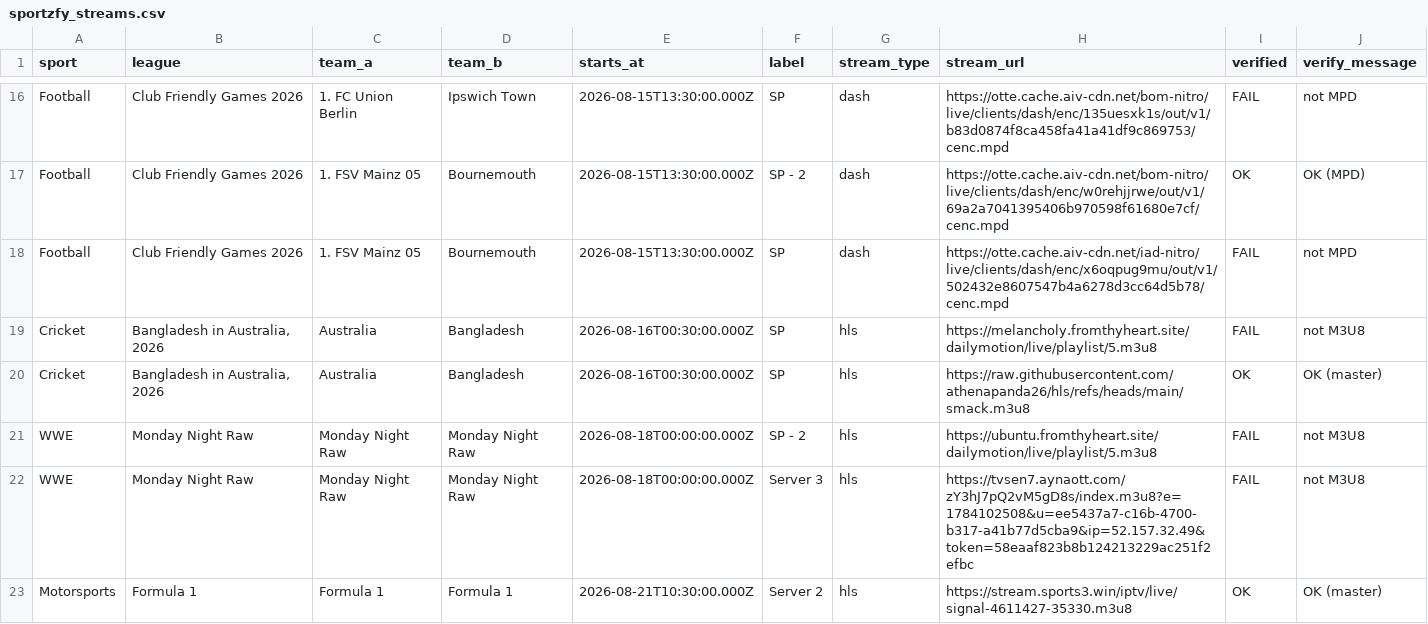
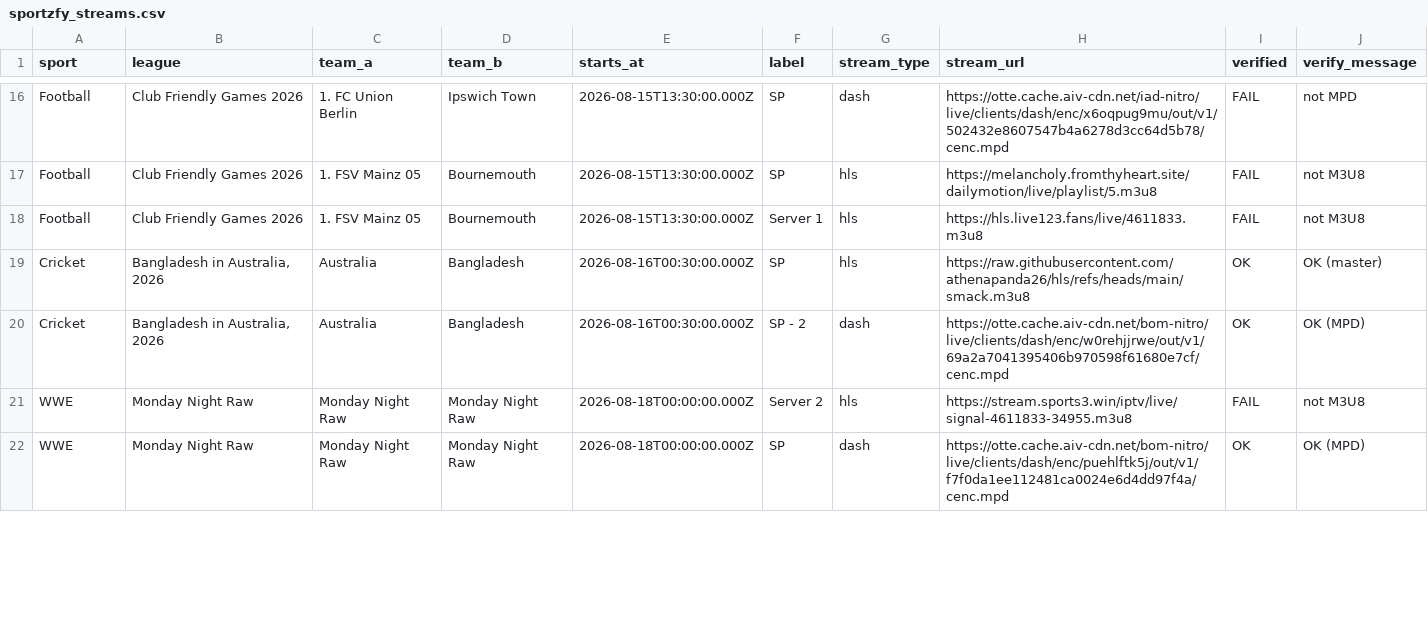
Before and after one commit to khadembd/sportzfy-playlist, a CSV file: output/sportzfy_streams.csv, drawn as a sheet; only a part is shown, gaps mark what is left out; the diff covers the shown part only.

```diff
--- a/output/sportzfy_streams.csv
+++ b/output/sportzfy_streams.csv
@@ -16,8 +16,7 @@ sport,league,team_a,team_b,starts_at,label,stream_type,stream_url,verified,verif
-"Football","Club Friendly Games 2026","1. FC Union Berlin","Ipswich Town","2026-08-15T13:30:00.000Z","SP","dash","https://otte.cache.aiv-cdn.net/bom-nitro/live/clients/dash/enc/135uesxk1s/out/v1/b83d0874f8ca458fa41a41df9c869753/cenc.mpd","FAIL","not MPD"
-"Football","Club Friendly Games 2026","1. FSV Mainz 05","Bournemouth","2026-08-15T13:30:00.000Z","SP - 2","dash","https://otte.cache.aiv-cdn.net/bom-nitro/live/clients/dash/enc/w0rehjjrwe/out/v1/69a2a7041395406b970598f61680e7cf/cenc.mpd","OK","OK (MPD)"
-"Football","Club Friendly Games 2026","1. FSV Mainz 05","Bournemouth","2026-08-15T13:30:00.000Z","SP","dash","https://otte.cache.aiv-cdn.net/iad-nitro/live/clients/dash/enc/x6oqpug9mu/out/v1/502432e8607547b4a6278d3cc64d5b78/cenc.mpd","FAIL","not MPD"
-"Cricket","Bangladesh in Australia, 2026","Australia","Bangladesh","2026-08-16T00:30:00.000Z","SP","hls","https://melancholy.fromthyheart.site/dailymotion/live/playlist/5.m3u8","FAIL","not M3U8"
+"Football","Club Friendly Games 2026","1. FC Union Berlin","Ipswich Town","2026-08-15T13:30:00.000Z","SP","dash","https://otte.cache.aiv-cdn.net/iad-nitro/live/clients/dash/enc/x6oqpug9mu/out/v1/502432e8607547b4a6278d3cc64d5b78/cenc.mpd","FAIL","not MPD"
+"Football","Club Friendly Games 2026","1. FSV Mainz 05","Bournemouth","2026-08-15T13:30:00.000Z","SP","hls","https://melancholy.fromthyheart.site/dailymotion/live/playlist/5.m3u8","FAIL","not M3U8"
+"Football","Club Friendly Games 2026","1. FSV Mainz 05","Bournemouth","2026-08-15T13:30:00.000Z","Server 1","hls","https://hls.live123.fans/live/4611833.m3u8","FAIL","not M3U8"
 "Cricket","Bangladesh in Australia, 2026","Australia","Bangladesh","2026-08-16T00:30:00.000Z","SP","hls","https://raw.githubusercontent.com/athenapanda26/hls/refs/heads/main/smack.m3u8","OK","OK (master)"
-"WWE","Monday Night Raw","Monday Night Raw","Monday Night Raw","2026-08-18T00:00:00.000Z","SP - 2","hls","https://ubuntu.fromthyheart.site/dailymotion/live/playlist/5.m3u8","FAIL","not M3U8"
-"WWE","Monday Night Raw","Monday Night Raw","Monday Night Raw","2026-08-18T00:00:00.000Z","Server 3","hls","https://tvsen7.aynaott.com/zY3hJ7pQ2vM5gD8s/index.m3u8?e=1784102508&u=ee5437a7-c16b-4700-b317-a41b77d5cba9&ip=52.157.32.49&token=58eaaf823b8b124213229ac251f2efbc","FAIL","not M3U8"
-"Motorsports","Formula 1","Formula 1","Formula 1","2026-08-21T10:30:00.000Z","Server 2","hls","https://stream.sports3.win/iptv/live/signal-4611427-35330.m3u8","OK","OK (master)"
+"Cricket","Bangladesh in Australia, 2026","Australia","Bangladesh","2026-08-16T00:30:00.000Z","SP - 2","dash","https://otte.cache.aiv-cdn.net/bom-nitro/live/clients/dash/enc/w0rehjjrwe/out/v1/69a2a7041395406b970598f61680e7cf/cenc.mpd","OK","OK (MPD)"
+"WWE","Monday Night Raw","Monday Night Raw","Monday Night Raw","2026-08-18T00:00:00.000Z","Server 2","hls","https://stream.sports3.win/iptv/live/signal-4611833-34955.m3u8","FAIL","not M3U8"
+"WWE","Monday Night Raw","Monday Night Raw","Monday Night Raw","2026-08-18T00:00:00.000Z","SP","dash","https://otte.cache.aiv-cdn.net/bom-nitro/live/clients/dash/enc/puehlftk5j/out/v1/f7f0da1ee112481ca0024e6d4dd97f4a/cenc.mpd","OK","OK (MPD)"
```
Also changed, not shown: 4 added rows, 3 removed rows and 37 edited cells elsewhere in this file, 9 other files.
